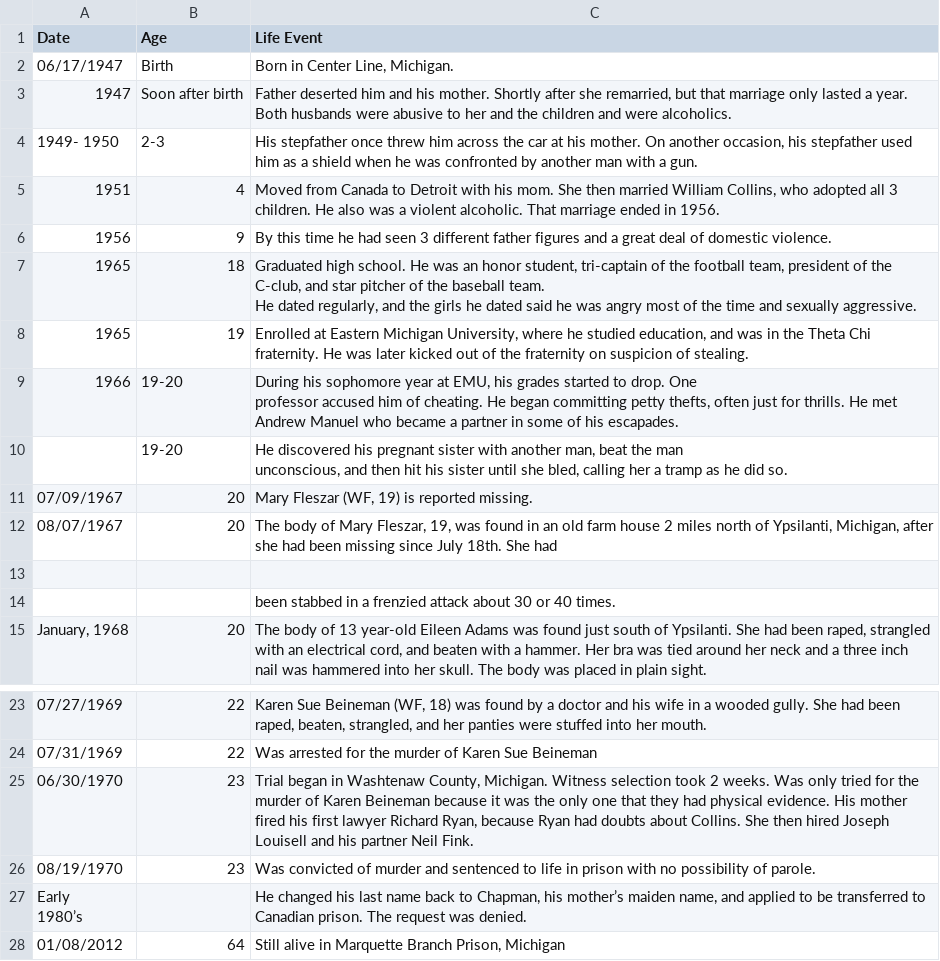
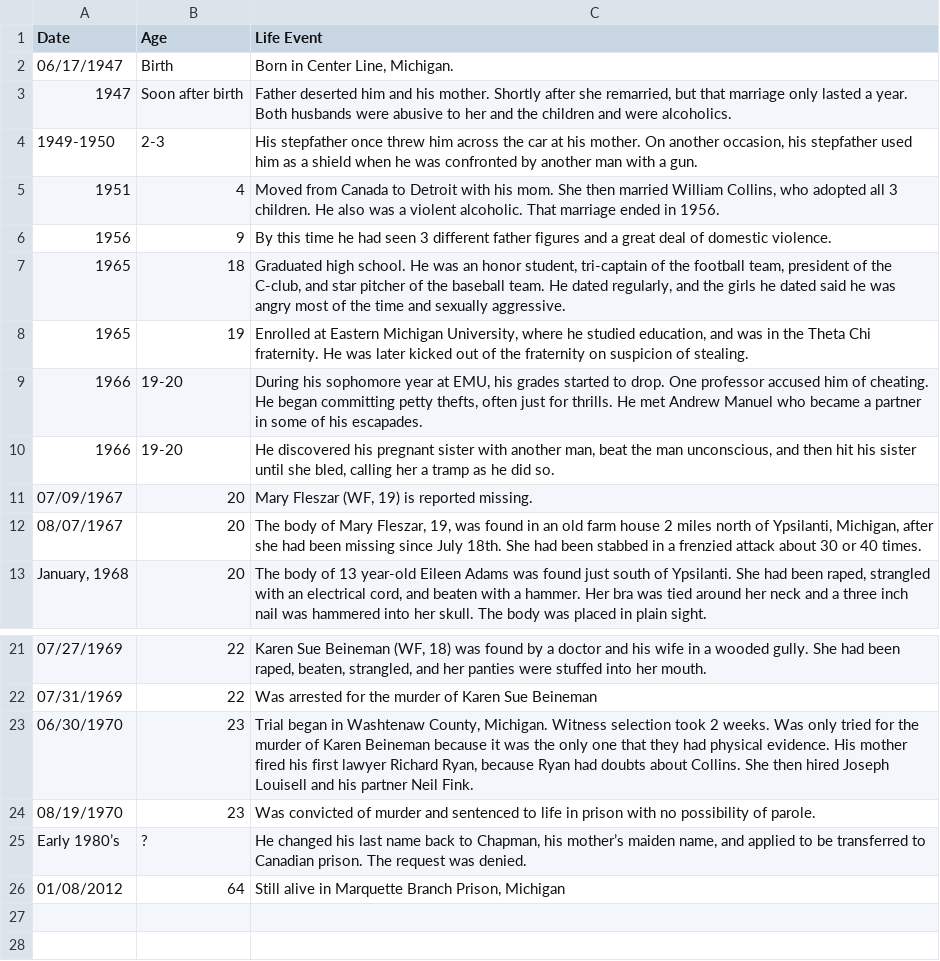
Before and after one commit to ajithksenthil/CrimeArchetypes, a CSV file: mnt/data/csv/Type1_collins_john.csv, drawn as a sheet; only a part is shown, gaps mark what is left out; removed rows and columns are numbered as before the commit, all else as after; ↵ is a line break in a cell; the diff names each change by its address in the sheet, - before the commit and + after, or states it on an @@ line.

Commit message:
CLEANED_Type1_collins_john.csv

```diff
--- a/mnt/data/csv/Type1_collins_john.csv
+++ b/mnt/data/csv/Type1_collins_john.csv
-A4 (Date): 1949- 1950
+A4 (Date): 1949-1950
-C7 (Life Event): …sexually aggressive.
+C7 (Life Event): …sexually aggressive.
-C9 (Life Event): …his escapades.
+C9 (Life Event): …his escapades.
-A10 (Date): (empty)
+A10 (Date): 1966
-C10 (Life Event): …did so.
+C10 (Life Event): …did so.
-C12 (Life Event): …She had
+C12 (Life Event): …She had been stabbed in a frenzied attack about 30 or 40 times.
-row 13: (empty)
-row 14:  |  | been stabbed in a frenzied attack about 30 or 40 times.
-A25 (Date): Early ↵ 1980’s
+A25 (Date): Early 1980’s
-B25 (Age): (empty)
+B25 (Age): ?
```
